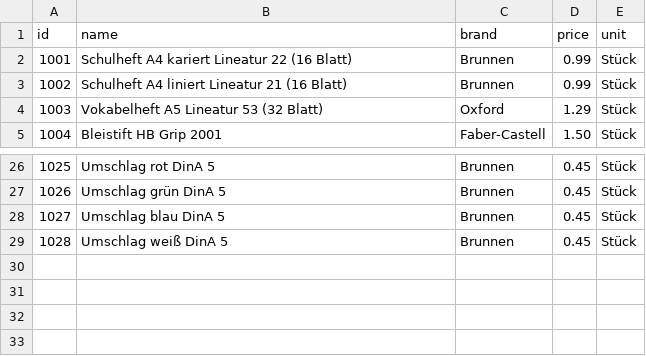
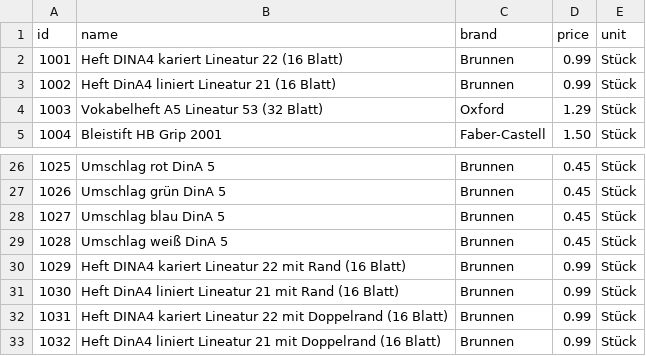
Before and after one commit to magrimuc/project-ds-end-to-end-v2, a CSV file: data/products.csv, drawn as a sheet; only a part is shown, gaps mark what is left out.

Commit message:
new entries rand und Doppelrand
Updated product names for better clarity and added new products.

```diff
--- a/data/products.csv
+++ b/data/products.csv
@@ -1,4 +1,4 @@
 id,name,brand,price,unit
-1001,Schulheft A4 kariert Lineatur 22 (16 Blatt),Brunnen,0.99,Stück
-1002,Schulheft A4 liniert Lineatur 21 (16 Blatt),Brunnen,0.99,Stück
+1001,Heft DINA4 kariert Lineatur 22 (16 Blatt),Brunnen,0.99,Stück
+1002,Heft DinA4 liniert Lineatur 21 (16 Blatt),Brunnen,0.99,Stück
 1003,Vokabelheft A5 Lineatur 53 (32 Blatt),Oxford,1.29,Stück
@@ -29 +29,5 @@ id,name,brand,price,unit
 1028,Umschlag weiß DinA 5,Brunnen,0.45,Stück
+1029,Heft DINA4 kariert Lineatur 22 mit Rand (16 Blatt),Brunnen,0.99,Stück
+1030,Heft DinA4 liniert Lineatur 21 mit Rand (16 Blatt),Brunnen,0.99,Stück
+1031,Heft DINA4 kariert Lineatur 22 mit Doppelrand (16 Blatt),Brunnen,0.99,Stück
+1032,Heft DinA4 liniert Lineatur 21 mit Doppelrand (16 Blatt),Brunnen,0.99,Stück
```
